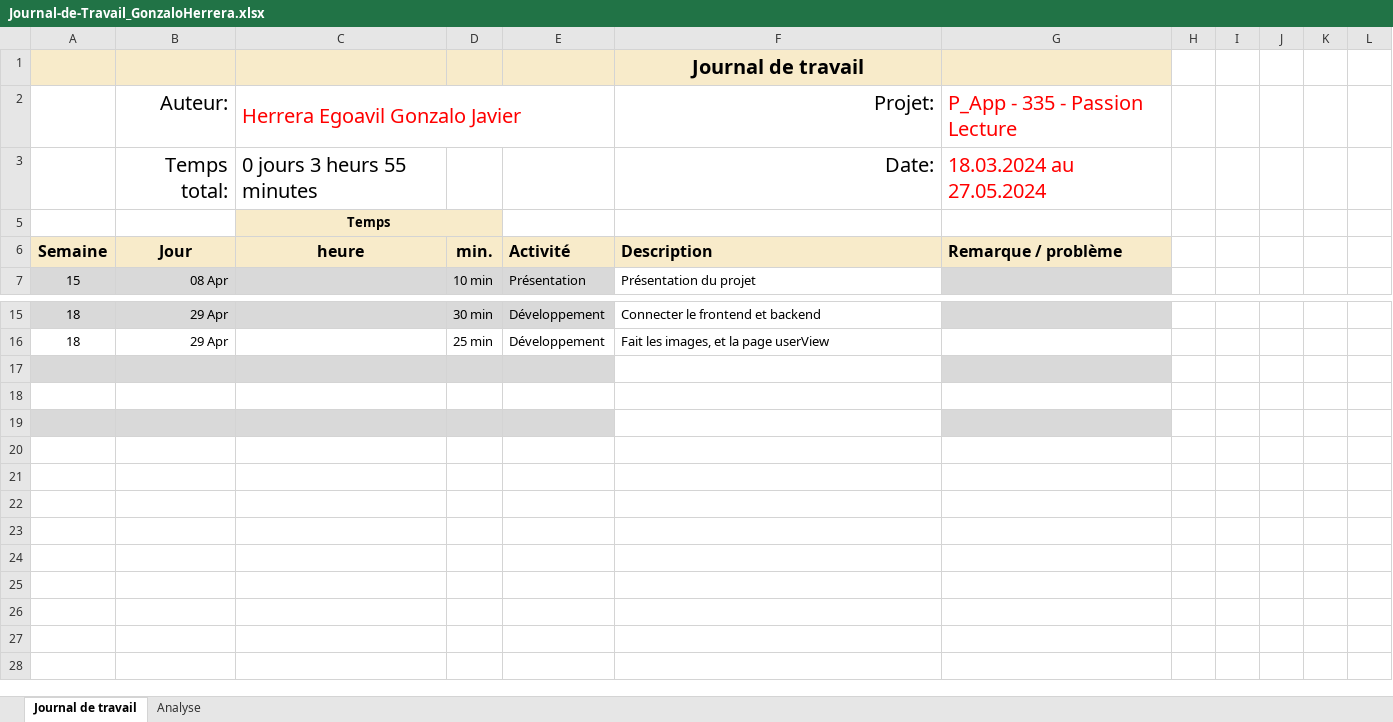
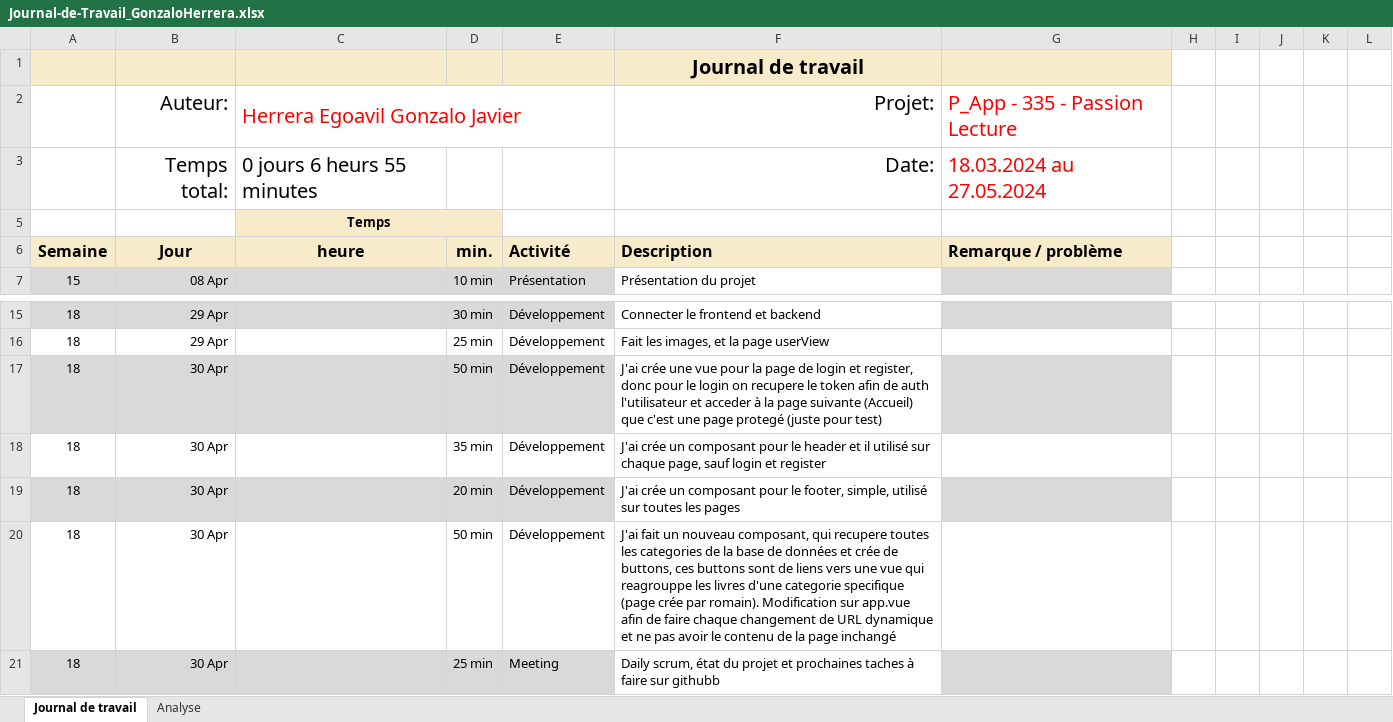
Before and after one commit to romaindenis1/P_PassionLecture, an Excel workbook: Journaux/Journal-de-Travail_GonzaloHerrera.xlsx, sheet Journal de travail, drawn as a sheet; only a part is shown, gaps mark what is left out; values as stored, in another font and other column widths than the file's, no borders; conditional formats and table styles not drawn; the diff names each change by its address in the sheet, - before the commit and + after, or states it on an @@ line.

Commit message:
Update Journal-de-Travail_GonzaloHerrera.xlsx

```diff
--- a/Journaux/Journal-de-Travail_GonzaloHerrera.xlsx (sheet Journal de travail)
+++ b/Journaux/Journal-de-Travail_GonzaloHerrera.xlsx (sheet Journal de travail)
-C3: 0 jours 3 heurs 55 minutes
+C3: 0 jours 6 heurs 55 minutes
-row 17: (empty)
+row 17: 18 | 30 Apr |  | 50 min | Développement | J'ai crée une vue pour la page de login et register, donc pour le login on recupere le token afin de auth l'utilisateur et acceder à la page suivante (Accueil) que c'est une page protegé (juste pour test)
-row 18: (empty)
+row 18: 18 | 30 Apr |  | 35 min | Développement | J'ai crée un composant pour le header et il utilisé sur chaque page, sauf login et register
-row 19: (empty)
+row 19: 18 | 30 Apr |  | 20 min | Développement | J'ai crée un composant pour le footer, simple, utilisé sur toutes les pages
+row 20: 18 | 30 Apr |  | 50 min | Développement | J'ai fait un nouveau composant, qui recupere toutes les categories de la base de données et crée de buttons, ces buttons sont de liens vers une vue qui reagrouppe les livres d'une categorie specifique (page crée par romain). Modification sur app.vue afin de faire chaque changement de URL dynamique et ne pas avoir le contenu de la page inchangé
+row 21: 18 | 30 Apr |  | 25 min | Meeting | Daily scrum, état du projet et prochaines taches à faire sur githubb
```
Also changed, not shown: sheet Analyse, hidden cells, charts or pictures.
